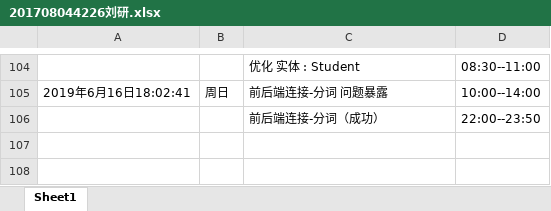
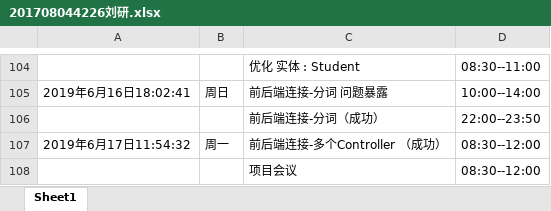
Before and after one commit to ly934060690/OSALS, an Excel workbook: doc/log/201708044226刘研.xlsx, sheet Sheet1, drawn as a sheet; only a part is shown, gaps mark what is left out; values as stored, in another font and other column widths than the file's, no borders; the diff names each change by its address in the sheet, - before the commit and + after, or states it on an @@ line.

Commit message:
前后端连接-多个Controller（成功）

```diff
--- a/doc/log/201708044226刘研.xlsx (sheet Sheet1)
+++ b/doc/log/201708044226刘研.xlsx (sheet Sheet1)
+row 107: 2019年6月17日11:54:32 | 周一 | 前后端连接-多个Controller （成功） | 08:30--12:00
+row 108:  |  | 项目会议 | 08:30--12:00
```
Also changed, not shown: 6 other files.
